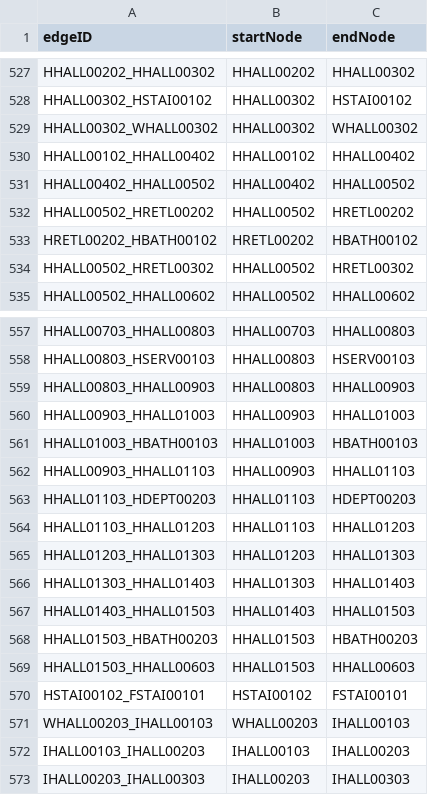
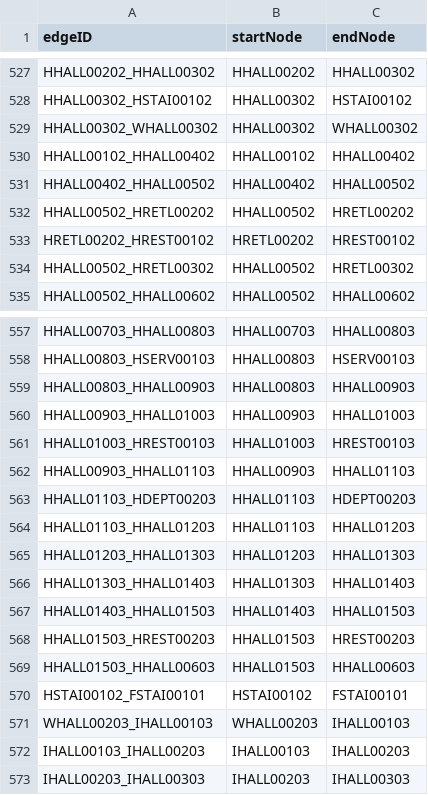
Before and after one commit to T-Goon/Brigham-and-Womans-Path-Finding-App, a CSV file: src/main/resources/edu/wpi/cs3733/D21/teamB/csvFiles/bwBedges.csv, drawn as a sheet; only a part is shown, gaps mark what is left out.

```diff
--- a/src/main/resources/edu/wpi/cs3733/D21/teamB/csvFiles/bwBedges.csv
+++ b/src/main/resources/edu/wpi/cs3733/D21/teamB/csvFiles/bwBedges.csv
@@ -532,3 +532,3 @@ HHALL00402_HHALL00502,HHALL00402,HHALL00502
 HHALL00502_HRETL00202,HHALL00502,HRETL00202
-HRETL00202_HBATH00102,HRETL00202,HBATH00102
+HRETL00202_HREST00102,HRETL00202,HREST00102
 HHALL00502_HRETL00302,HHALL00502,HRETL00302
@@ -560,3 +560,3 @@ HHALL00803_HHALL00903,HHALL00803,HHALL00903
 HHALL00903_HHALL01003,HHALL00903,HHALL01003
-HHALL01003_HBATH00103,HHALL01003,HBATH00103
+HHALL01003_HREST00103,HHALL01003,HREST00103
 HHALL00903_HHALL01103,HHALL00903,HHALL01103
@@ -567,3 +567,3 @@ HHALL01303_HHALL01403,HHALL01303,HHALL01403
 HHALL01403_HHALL01503,HHALL01403,HHALL01503
-HHALL01503_HBATH00203,HHALL01503,HBATH00203
+HHALL01503_HREST00203,HHALL01503,HREST00203
 HHALL01503_HHALL00603,HHALL01503,HHALL00603
```
Also changed, not shown: src/main/resources/edu/wpi/cs3733/D21/teamB/csvFiles/bwBnodes.csv.
